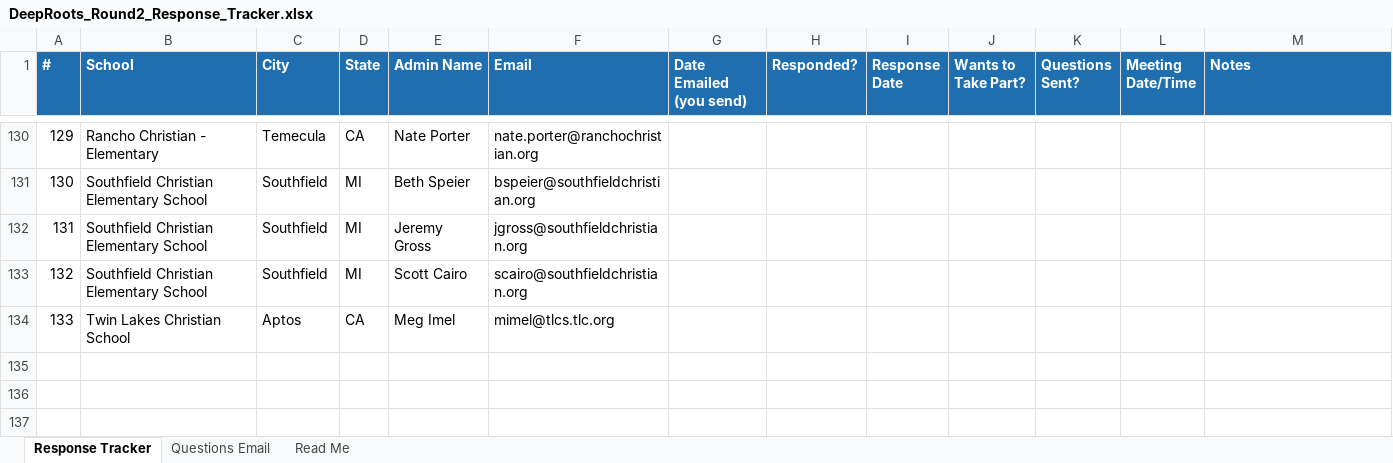
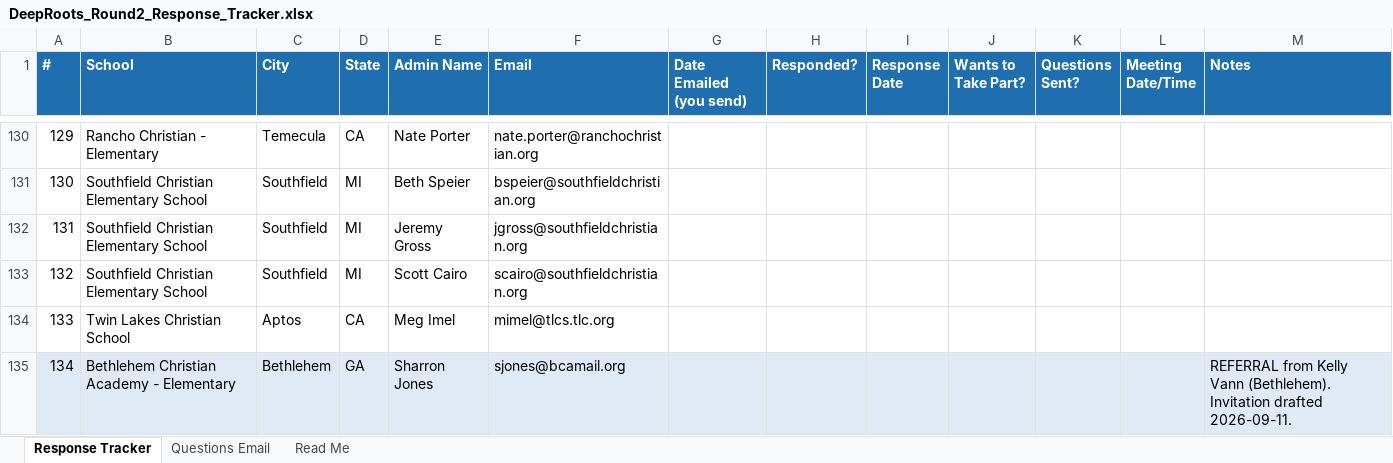
Before and after one commit to arkeo777/td-Winkler, an Excel workbook: outreach/DeepRoots_Round2_Response_Tracker.xlsx, sheet Response Tracker, drawn as a sheet; only a part is shown, gaps mark what is left out; values as stored, in another font and other column widths than the file's, no borders; the diff names each change by its address in the sheet, - before the commit and + after, or states it on an @@ line.

```diff
--- a/outreach/DeepRoots_Round2_Response_Tracker.xlsx (sheet Response Tracker)
+++ b/outreach/DeepRoots_Round2_Response_Tracker.xlsx (sheet Response Tracker)
+row 135: 134 | Bethlehem Christian Academy - Elementary | Bethlehem | GA | Sharron Jones | sjones@bcamail.org |  |  |  |  |  |  | REFERRAL from Kelly Vann (Bethlehem). Invitation drafted 2026-09-11.
```
Also changed, not shown: sheet Read Me, 2 other files.
